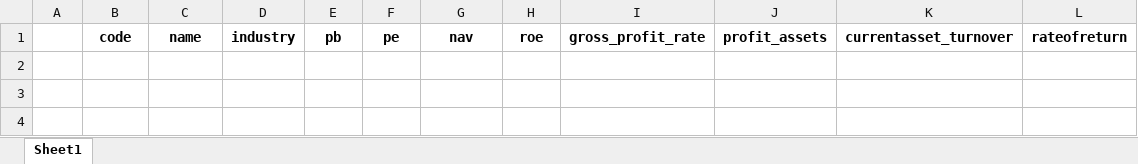
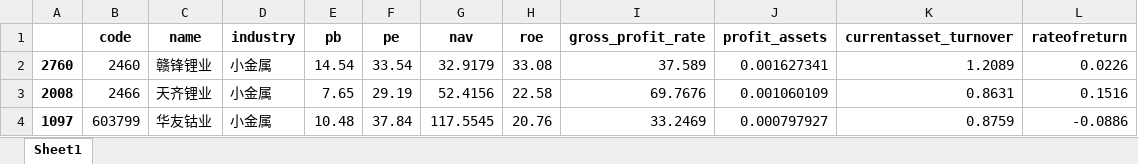
Before and after one commit to HOLALee/hquant, an Excel workbook: data/xiaojinshu.Top.xlsx, sheet Sheet1, drawn as a sheet; values as stored, in another font and other column widths than the file's, no borders; the diff names each change by its address in the sheet, - before the commit and + after, or states it on an @@ line.

```diff
--- a/data/xiaojinshu.Top.xlsx (sheet Sheet1)
+++ b/data/xiaojinshu.Top.xlsx (sheet Sheet1)
+row 2: 2760 | 2460 | 赣锋锂业 | 小金属 | 14.54 | 33.54 | 32.9179 | 33.08 | 37.589 | 0.001627341 | 1.2089 | 0.0226
+row 3: 2008 | 2466 | 天齐锂业 | 小金属 | 7.65 | 29.19 | 52.4156 | 22.58 | 69.7676 | 0.001060109 | 0.8631 | 0.1516
+row 4: 1097 | 603799 | 华友钴业 | 小金属 | 10.48 | 37.84 | 117.5545 | 20.76 | 33.2469 | 0.000797927 | 0.8759 | -0.0886
```
Also changed, not shown: data/xiaojinshu.xlsx, 1 other file.
